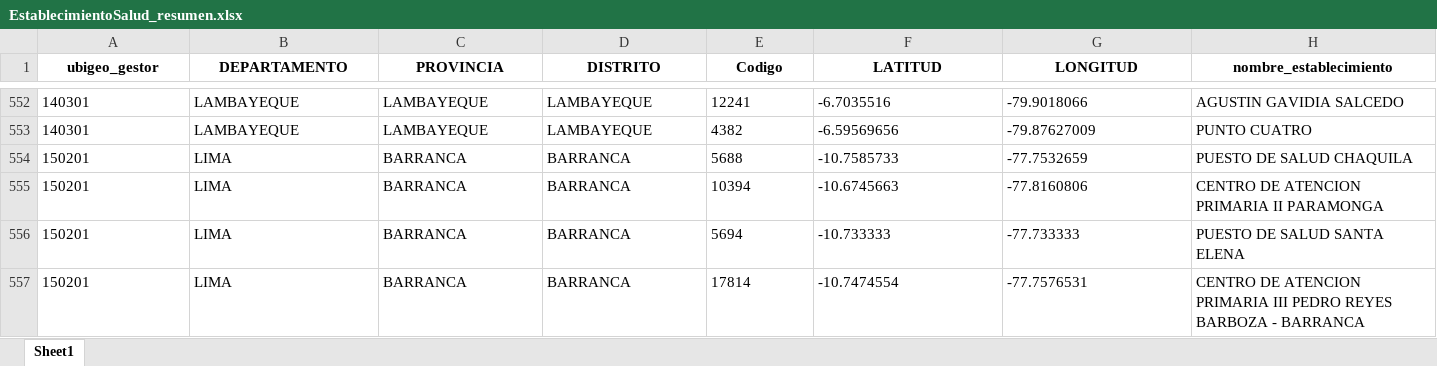
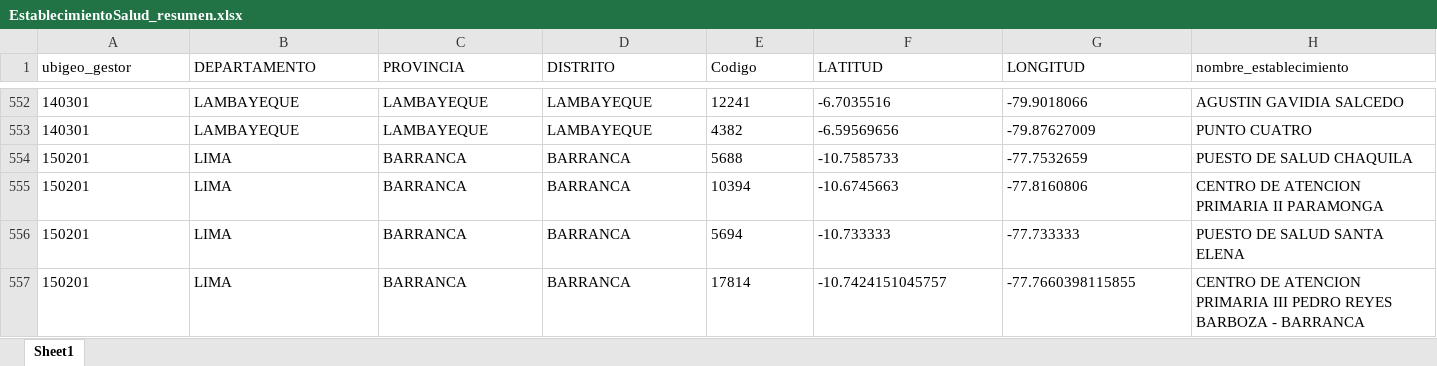
Before and after one commit to dsv-mtc/PI2026, an Excel workbook: Resumen/EstablecimientoSalud_resumen.xlsx, sheet Sheet1, drawn as a sheet; only a part is shown, gaps mark what is left out; values as stored, in another font and other column widths than the file's, no borders; the diff covers the shown part only; the diff names each change by its address in the sheet, - before the commit and + after, or states it on an @@ line.

```diff
--- a/Resumen/EstablecimientoSalud_resumen.xlsx (sheet Sheet1)
+++ b/Resumen/EstablecimientoSalud_resumen.xlsx (sheet Sheet1)
@@ A1:H1 bold: on → off, alignment: center → left @@
-F557 (LATITUD): -10.7474554
+F557 (LATITUD): -10.7424151045757
-G557 (LONGITUD): -77.7576531
+G557 (LONGITUD): -77.7660398115855
```
Also changed, not shown: 12 edited cells and cell formats elsewhere in this sheet, EstablecimientoSalud/excels/CAJAMARCA-CAJAMARCA-CAJAMARCA.xlsx, EstablecimientoSalud/excels/CAJAMARCA-JAEN-JAEN.xlsx, 21 other files.
